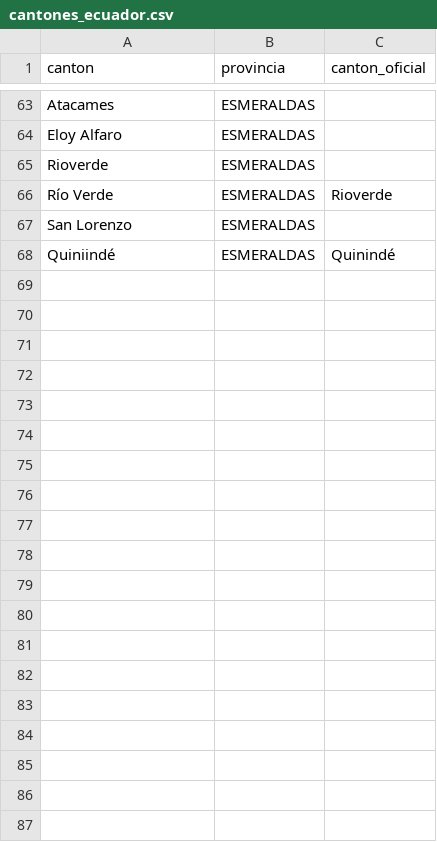
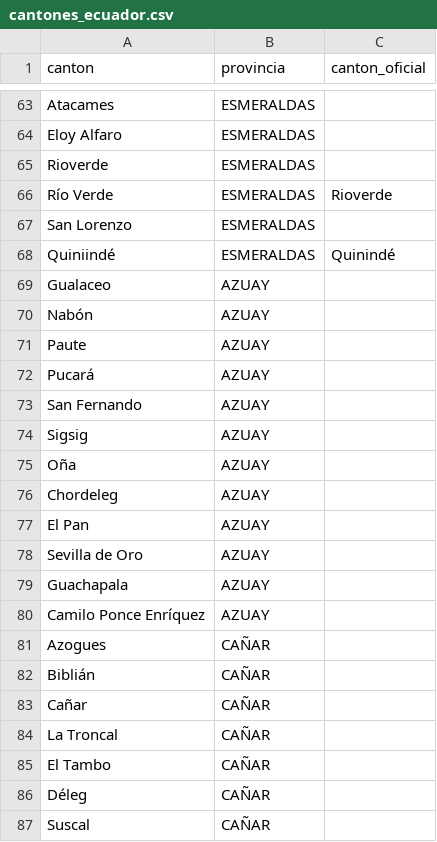
Before and after one commit to PalaciosDigital/scraper-cortes-luz, a CSV file: data/cantones_ecuador.csv, drawn as a sheet; only a part is shown, gaps mark what is left out; the diff covers the shown part only; the diff names each change by its address in the sheet, - before the commit and + after, or states it on an @@ line.

```diff
--- a/data/cantones_ecuador.csv
+++ b/data/cantones_ecuador.csv
+row 69: Gualaceo | AZUAY
+row 70: Nabón | AZUAY
+row 71: Paute | AZUAY
+row 72: Pucará | AZUAY
+row 73: San Fernando | AZUAY
+row 74: Sigsig | AZUAY
+row 75: Oña | AZUAY
+row 76: Chordeleg | AZUAY
+row 77: El Pan | AZUAY
+row 78: Sevilla de Oro | AZUAY
+row 79: Guachapala | AZUAY
+row 80: Camilo Ponce Enríquez | AZUAY
+row 81: Azogues | CAÑAR
+row 82: Biblián | CAÑAR
+row 83: Cañar | CAÑAR
+row 84: La Troncal | CAÑAR
+row 85: El Tambo | CAÑAR
+row 86: Déleg | CAÑAR
+row 87: Suscal | CAÑAR
```
Also changed, not shown: 14 added rows elsewhere in this file, 16 other files.
